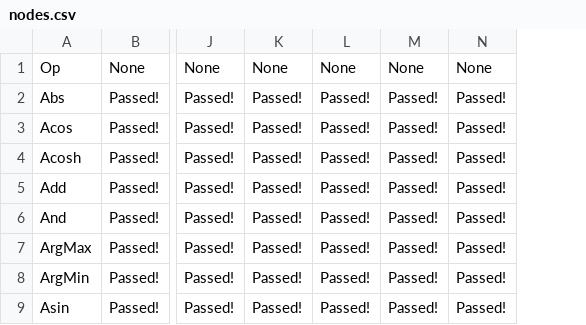
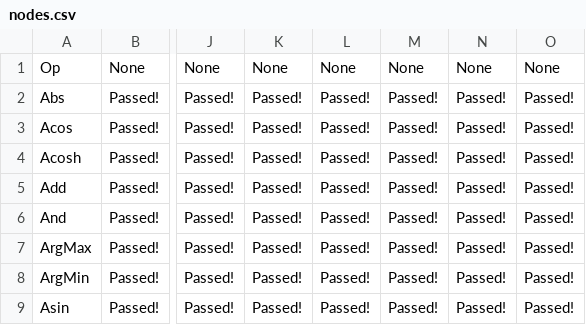
Before and after one commit to tomdol/backend-scoreboard, a CSV file: results/openvino/template/nodes.csv, drawn as a sheet; only a part is shown, gaps mark what is left out; the diff names each change by its address in the sheet, - before the commit and + after, or states it on an @@ line.

Commit message:
Scoreboard results [skip ci]

```diff
--- a/results/openvino/template/nodes.csv
+++ b/results/openvino/template/nodes.csv
+column O, rows 1-9: None | Passed! | Passed! | Passed! | Passed! | Passed! | Passed! | Passed! | Passed!
```
Also changed, not shown: 4 other files.
